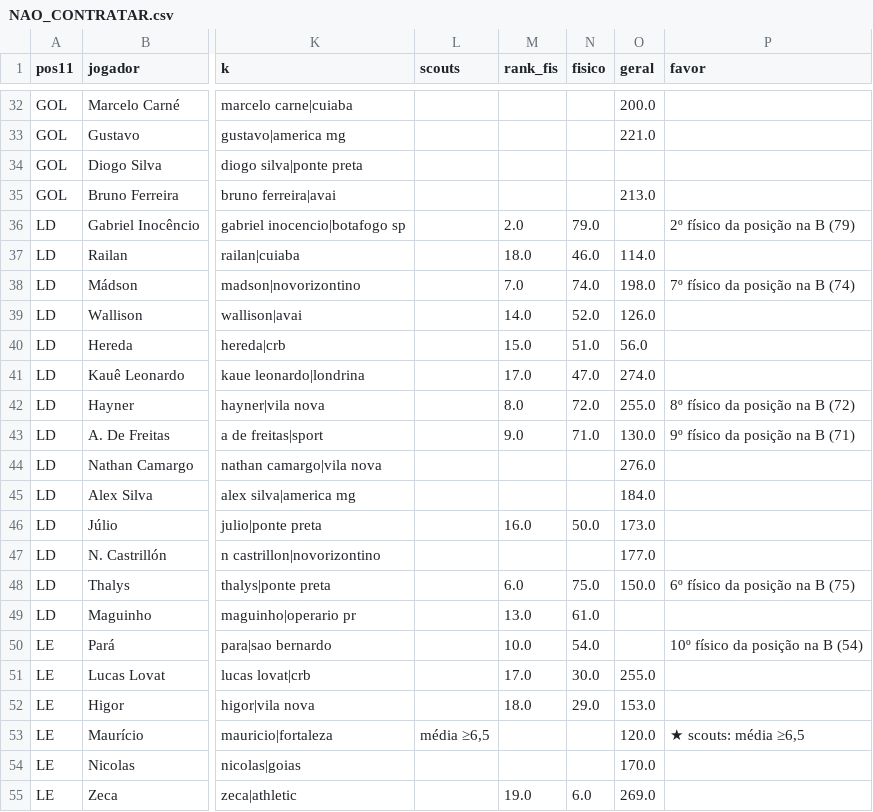
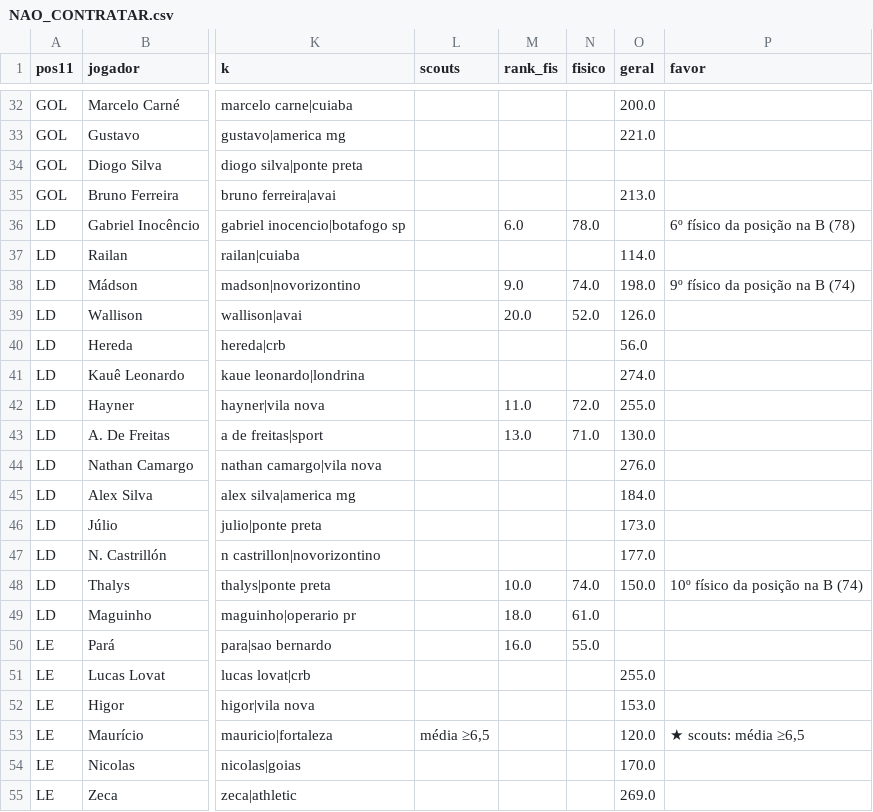
Before and after one commit to henriquesimoessilva3-png/santa-cruz-2027, a CSV file: Santa Cruz V2/listas/NAO_CONTRATAR.csv, drawn as a sheet; only a part is shown, gaps mark what is left out; the diff covers the shown part only; the diff names each change by its address in the sheet, - before the commit and + after, or states it on an @@ line.

```diff
--- a/Santa Cruz V2/listas/NAO_CONTRATAR.csv
+++ b/Santa Cruz V2/listas/NAO_CONTRATAR.csv
-M36 (rank_fis): 2.0
+M36 (rank_fis): 6.0
-N36 (fisico): 79.0
+N36 (fisico): 78.0
-P36 (favor): 2º físico da posição na B (79)
+P36 (favor): 6º físico da posição na B (78)
-M37 (rank_fis): 18.0
+M37 (rank_fis): (empty)
-N37 (fisico): 46.0
+N37 (fisico): (empty)
-M38 (rank_fis): 7.0
+M38 (rank_fis): 9.0
-P38 (favor): 7º físico da posição na B (74)
+P38 (favor): 9º físico da posição na B (74)
-M39 (rank_fis): 14.0
+M39 (rank_fis): 20.0
-M40 (rank_fis): 15.0
+M40 (rank_fis): (empty)
-N40 (fisico): 51.0
+N40 (fisico): (empty)
-M41 (rank_fis): 17.0
+M41 (rank_fis): (empty)
-N41 (fisico): 47.0
+N41 (fisico): (empty)
-M42 (rank_fis): 8.0
+M42 (rank_fis): 11.0
-P42 (favor): 8º físico da posição na B (72)
+P42 (favor): (empty)
-M43 (rank_fis): 9.0
+M43 (rank_fis): 13.0
-P43 (favor): 9º físico da posição na B (71)
+P43 (favor): (empty)
-M46 (rank_fis): 16.0
+M46 (rank_fis): (empty)
-N46 (fisico): 50.0
+N46 (fisico): (empty)
-M48 (rank_fis): 6.0
+M48 (rank_fis): 10.0
-N48 (fisico): 75.0
+N48 (fisico): 74.0
-P48 (favor): 6º físico da posição na B (75)
+P48 (favor): 10º físico da posição na B (74)
-M49 (rank_fis): 13.0
+M49 (rank_fis): 18.0
-M50 (rank_fis): 10.0
+M50 (rank_fis): 16.0
-N50 (fisico): 54.0
+N50 (fisico): 55.0
-P50 (favor): 10º físico da posição na B (54)
+P50 (favor): (empty)
-M51 (rank_fis): 17.0
+M51 (rank_fis): (empty)
-N51 (fisico): 30.0
+N51 (fisico): (empty)
-M52 (rank_fis): 18.0
+M52 (rank_fis): (empty)
-N52 (fisico): 29.0
+N52 (fisico): (empty)
-M55 (rank_fis): 19.0
+M55 (rank_fis): (empty)
-N55 (fisico): 6.0
+N55 (fisico): (empty)
```
Also changed, not shown: 126 edited cells elsewhere in this file, 10 other files.
